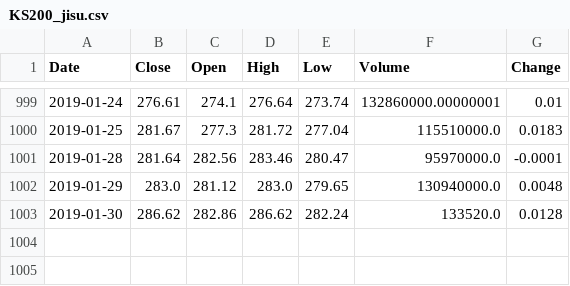
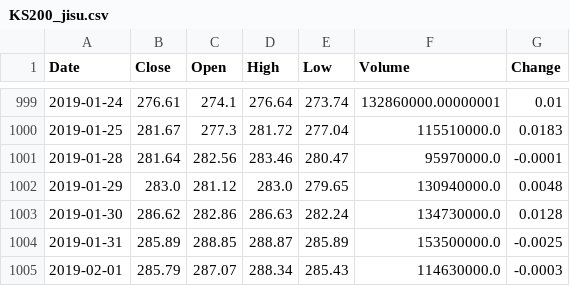
Before and after one commit to donghoney/TIL_AI, a CSV file: AI_Trader/data/KS200_jisu.csv, drawn as a sheet; only a part is shown, gaps mark what is left out.

Commit message:
update Trader code

```diff
--- a/AI_Trader/data/KS200_jisu.csv
+++ b/AI_Trader/data/KS200_jisu.csv
@@ -1002,2 +1002,4 @@ Date,Close,Open,High,Low,Volume,Change
 2019-01-29,283.0,281.12,283.0,279.65,130940000.0,0.0048
-2019-01-30,286.62,282.86,286.62,282.24,133520.0,0.0128
+2019-01-30,286.62,282.86,286.63,282.24,134730000.0,0.0128
+2019-01-31,285.89,288.85,288.87,285.89,153500000.0,-0.0025
+2019-02-01,285.79,287.07,288.34,285.43,114630000.0,-0.0003
```
Also changed, not shown: AI_Trader/data/KOSPI200.csv, 27 other files.
